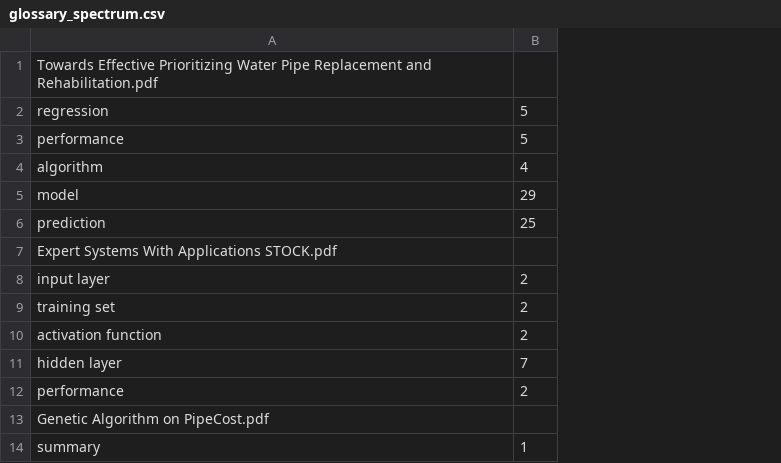
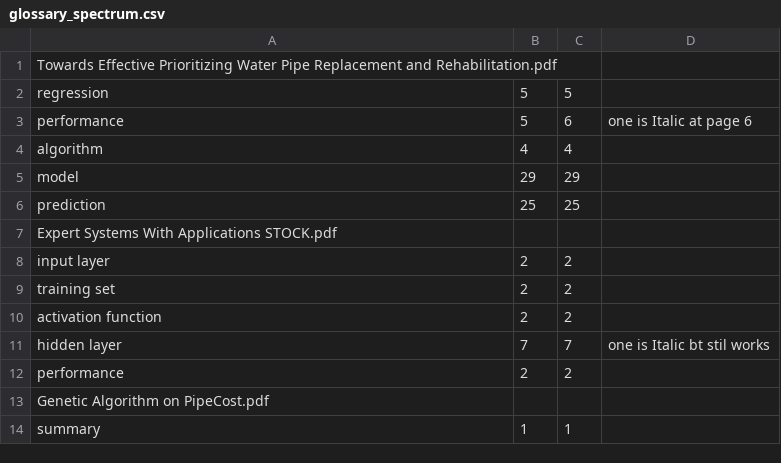
Before and after one commit to YhHoo/LiteratureReviewClassifier, a CSV file: glossary_spectrum.csv, drawn as a sheet; only a part is shown; the diff names each change by its address in the sheet, - before the commit and + after, or states it on an @@ line.

```diff
--- a/glossary_spectrum.csv
+++ b/glossary_spectrum.csv
+column C, rows 2-14: 5 | 6 | 4 | 29 | 25 |  | 2 | 2 | 2 | 7 | 2 |  | 1
+column D, rows 3-11: one is Italic at page 6 |  |  |  |  |  |  |  | one is Italic bt stil works
```
Also changed, not shown: 1 other file.
